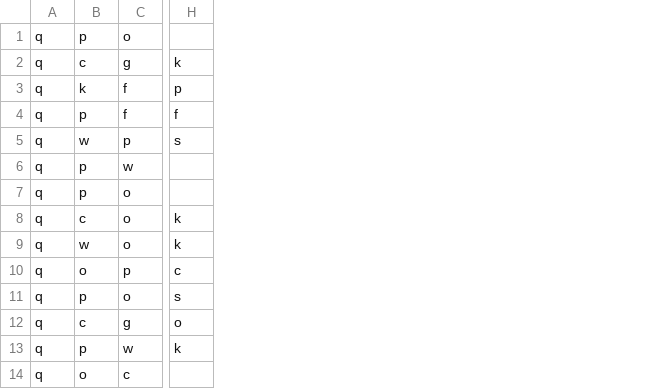
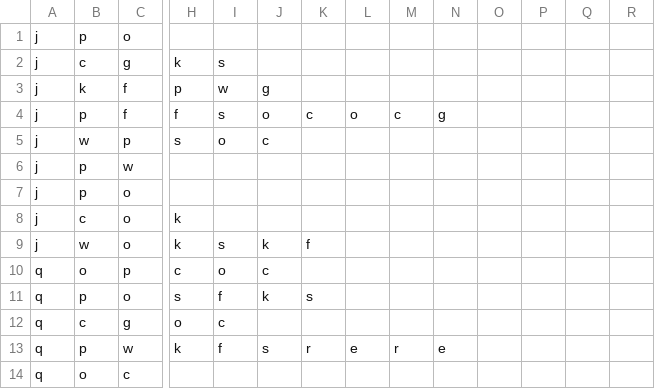
Before and after one commit to zauri/action_selection, a CSV file: cognitive model/model_evaluation/cpt/data/all_data_test_7_firstelem.csv, drawn as a sheet; only a part is shown, gaps mark what is left out; the diff names each change by its address in the sheet, - before the commit and + after, or states it on an @@ line.

```diff
--- a/cognitive model/model_evaluation/cpt/data/all_data_test_7_firstelem.csv
+++ b/cognitive model/model_evaluation/cpt/data/all_data_test_7_firstelem.csv
+column I, rows 2-13: s | w | s | o |  |  |  | s | o | f | c | f
+column J, rows 3-13: g | o | c |  |  |  | k | c | k |  | s
+column K, rows 4-13: c |  |  |  |  | f |  | s |  | r
+column L, rows 4-13: o |  |  |  |  |  |  |  |  | e
+column M, rows 4-13: c |  |  |  |  |  |  |  |  | r
+column N, rows 4-13: g |  |  |  |  |  |  |  |  | e
+column O, empty
+column P, empty
+column Q, empty
+column R, empty
-A1:A9: q
+A1:A9: j
```
Also changed, not shown: cognitive model/model_evaluation/cpt/data/all_data_train_firstelem.csv, 1 other file.
